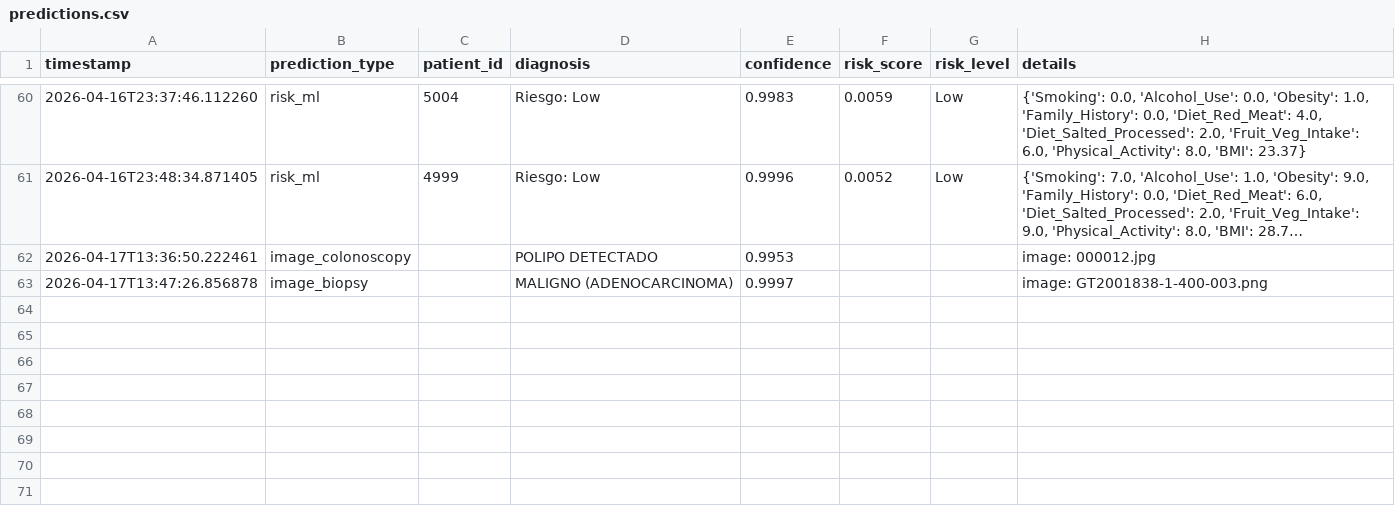
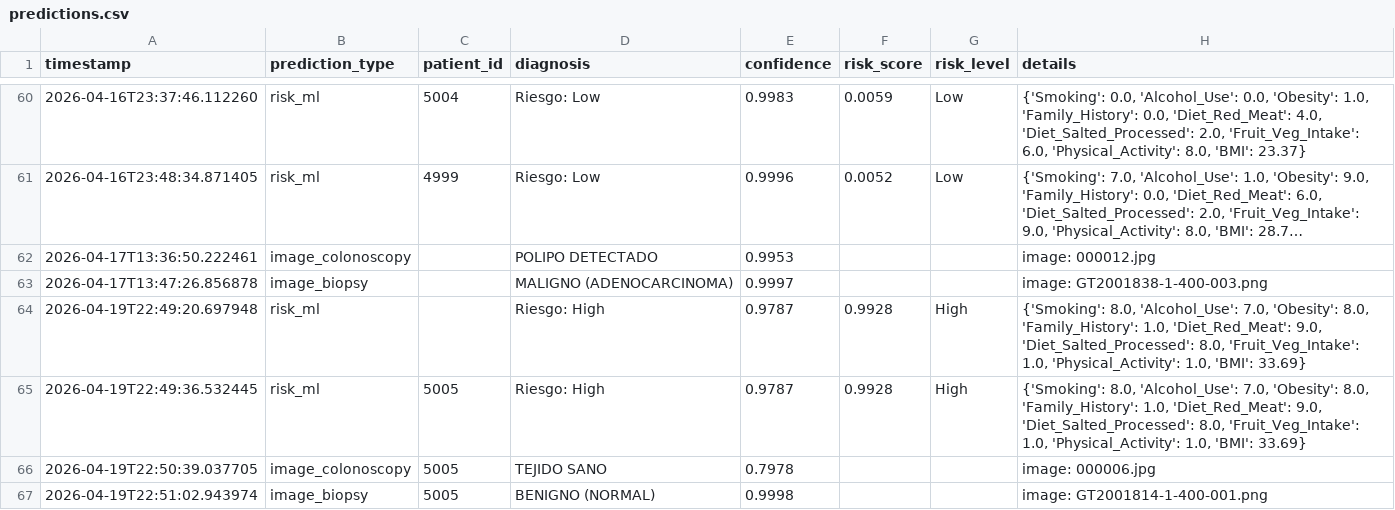
Before and after one commit to juliogo666-art/Cancer-de-colon, a CSV file: src/tracking/predictions.csv, drawn as a sheet; only a part is shown, gaps mark what is left out; long unchanged cells end in ….

```diff
--- a/src/tracking/predictions.csv
+++ b/src/tracking/predictions.csv
@@ -63 +63,5 @@ timestamp,prediction_type,patient_id,diagnosis,confidence,risk_score,risk_level,
 2026-04-17T13:47:26.856878,image_biopsy,,MALIGNO (ADENOCARCINOMA),0.9997,,,image: GT2001838-1-400-003.png
+2026-04-19T22:49:20.697948,risk_ml,,Riesgo: High,0.9787,0.9928,High,"{'Smoking': 8.0, 'Alcohol_Use': 7.0, 'Obesity': 8.0, 'Family_History': 1.0, 'Diet_Red_Meat': 9.0, 'Diet_Salted_Processed': 8.0, 'Fruit_Veg_Intake': 1.0, 'Physical_Activity': 1.0, 'BMI': 33.69}"
+2026-04-19T22:49:36.532445,risk_ml,5005,Riesgo: High,0.9787,0.9928,High,"{'Smoking': 8.0, 'Alcohol_Use': 7.0, 'Obesity': 8.0, 'Family_History': 1.0, 'Diet_Red_Meat': 9.0, 'Diet_Salted_Processed': 8.0, 'Fruit_Veg_Intake': 1.0, 'Physical_Activity': 1.0, 'BMI': 33.69}"
+2026-04-19T22:50:39.037705,image_colonoscopy,5005,TEJIDO SANO,0.7978,,,image: 000006.jpg
+2026-04-19T22:51:02.943974,image_biopsy,5005,BENIGNO (NORMAL),0.9998,,,image: GT2001814-1-400-001.png
```
Also changed, not shown: src/data/ready/pacientes_master.csv, 16 other files.
